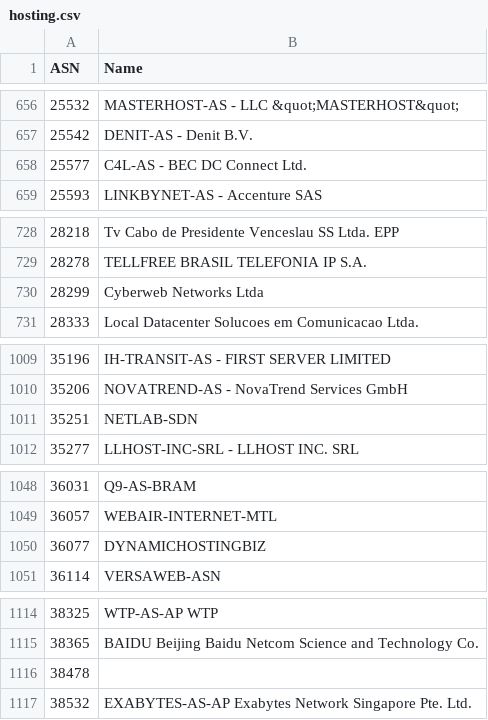
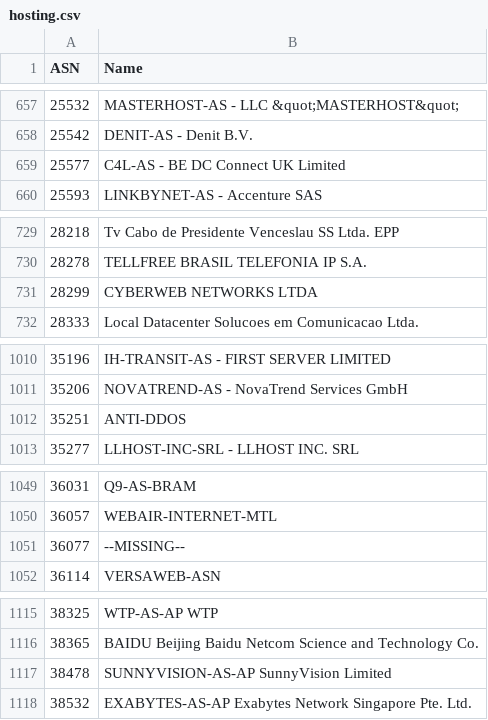
Before and after one commit to Munzy/blackbox, a CSV file: blocks/hosting/hosting.csv, drawn as a sheet; only a part is shown, gaps mark what is left out; the diff covers the shown part only.

```diff
--- a/blocks/hosting/hosting.csv
+++ b/blocks/hosting/hosting.csv
@@ -657,3 +658,3 @@ ASN,Name
 25542,"DENIT-AS - Denit B.V."
-25577,"C4L-AS - BEC DC Connect Ltd."
+25577,"C4L-AS - BE DC Connect UK Limited"
 25593,"LINKBYNET-AS - Accenture SAS"
@@ -729,3 +730,3 @@ ASN,Name
 28278,"TELLFREE BRASIL TELEFONIA IP S.A."
-28299,"Cyberweb Networks Ltda"
+28299,"CYBERWEB NETWORKS LTDA"
 28333,"Local Datacenter Solucoes em Comunicacao Ltda."
@@ -1010,3 +1011,3 @@ ASN,Name
 35206,"NOVATREND-AS - NovaTrend Services GmbH"
-35251,NETLAB-SDN
+35251,ANTI-DDOS
 35277,"LLHOST-INC-SRL - LLHOST INC. SRL"
@@ -1049,3 +1050,3 @@ ASN,Name
 36057,WEBAIR-INTERNET-MTL
-36077,DYNAMICHOSTINGBIZ
+36077,--MISSING--
 36114,VERSAWEB-ASN
@@ -1115,3 +1116,3 @@ ASN,Name
 38365,"BAIDU Beijing Baidu Netcom Science and Technology Co."
-38478,
+38478,"SUNNYVISION-AS-AP SunnyVision Limited"
 38532,"EXABYTES-AS-AP Exabytes Network Singapore Pte. Ltd."
```
Also changed, not shown: 1 added row and 54 edited cells elsewhere in this file.
